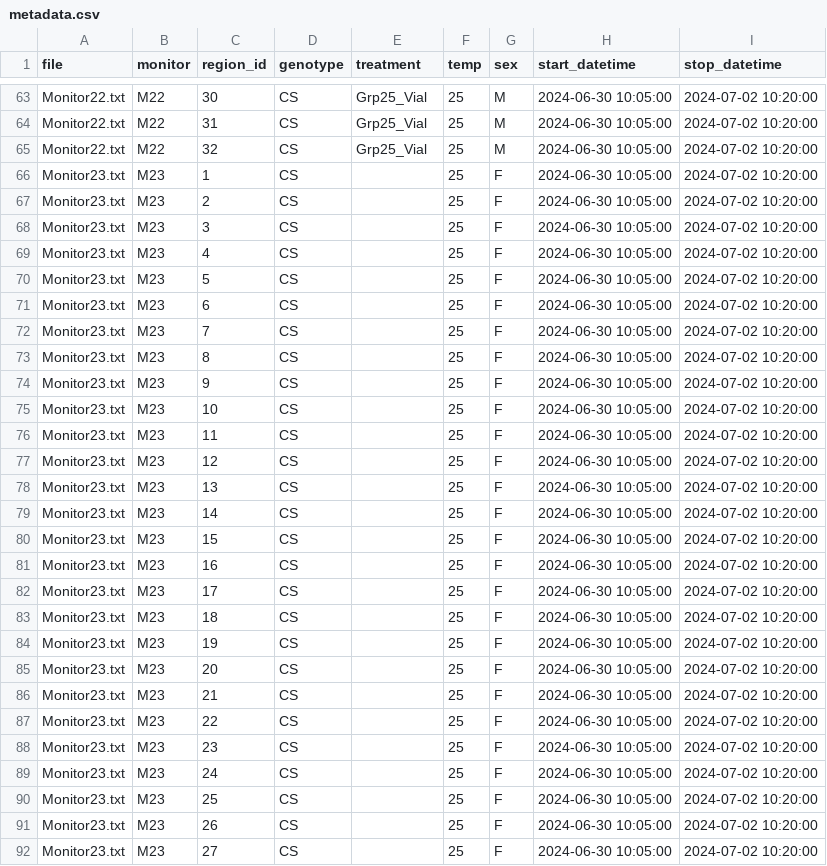
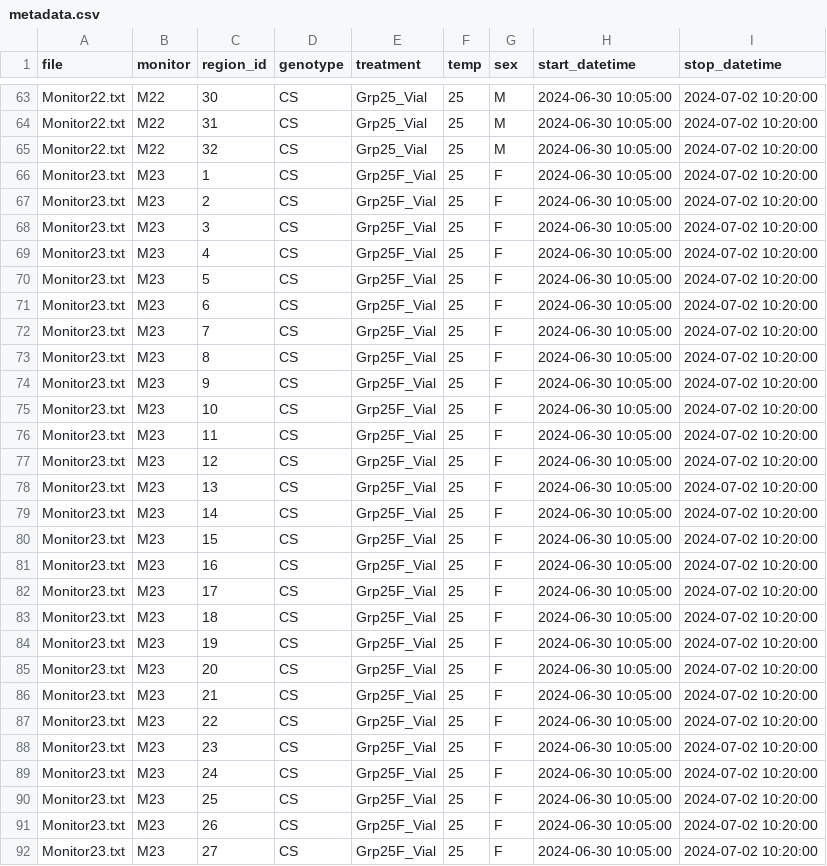
Before and after one commit to DanielNguyener/GIGEM, a CSV file: generated_files/metadata.csv, drawn as a sheet; only a part is shown, gaps mark what is left out; the diff covers the shown part only.

```diff
--- a/generated_files/metadata.csv
+++ b/generated_files/metadata.csv
@@ -65,28 +65,28 @@
 "Monitor22.txt","M22","32","CS","Grp25_Vial","25","M","2024-06-30 10:05:00","2024-07-02 10:20:00"
-"Monitor23.txt","M23","1","CS","","25","F","2024-06-30 10:05:00","2024-07-02 10:20:00"
-"Monitor23.txt","M23","2","CS","","25","F","2024-06-30 10:05:00","2024-07-02 10:20:00"
-"Monitor23.txt","M23","3","CS","","25","F","2024-06-30 10:05:00","2024-07-02 10:20:00"
-"Monitor23.txt","M23","4","CS","","25","F","2024-06-30 10:05:00","2024-07-02 10:20:00"
-"Monitor23.txt","M23","5","CS","","25","F","2024-06-30 10:05:00","2024-07-02 10:20:00"
-"Monitor23.txt","M23","6","CS","","25","F","2024-06-30 10:05:00","2024-07-02 10:20:00"
-"Monitor23.txt","M23","7","CS","","25","F","2024-06-30 10:05:00","2024-07-02 10:20:00"
-"Monitor23.txt","M23","8","CS","","25","F","2024-06-30 10:05:00","2024-07-02 10:20:00"
-"Monitor23.txt","M23","9","CS","","25","F","2024-06-30 10:05:00","2024-07-02 10:20:00"
-"Monitor23.txt","M23","10","CS","","25","F","2024-06-30 10:05:00","2024-07-02 10:20:00"
-"Monitor23.txt","M23","11","CS","","25","F","2024-06-30 10:05:00","2024-07-02 10:20:00"
-"Monitor23.txt","M23","12","CS","","25","F","2024-06-30 10:05:00","2024-07-02 10:20:00"
-"Monitor23.txt","M23","13","CS","","25","F","2024-06-30 10:05:00","2024-07-02 10:20:00"
-"Monitor23.txt","M23","14","CS","","25","F","2024-06-30 10:05:00","2024-07-02 10:20:00"
-"Monitor23.txt","M23","15","CS","","25","F","2024-06-30 10:05:00","2024-07-02 10:20:00"
-"Monitor23.txt","M23","16","CS","","25","F","2024-06-30 10:05:00","2024-07-02 10:20:00"
-"Monitor23.txt","M23","17","CS","","25","F","2024-06-30 10:05:00","2024-07-02 10:20:00"
-"Monitor23.txt","M23","18","CS","","25","F","2024-06-30 10:05:00","2024-07-02 10:20:00"
-"Monitor23.txt","M23","19","CS","","25","F","2024-06-30 10:05:00","2024-07-02 10:20:00"
-"Monitor23.txt","M23","20","CS","","25","F","2024-06-30 10:05:00","2024-07-02 10:20:00"
-"Monitor23.txt","M23","21","CS","","25","F","2024-06-30 10:05:00","2024-07-02 10:20:00"
-"Monitor23.txt","M23","22","CS","","25","F","2024-06-30 10:05:00","2024-07-02 10:20:00"
-"Monitor23.txt","M23","23","CS","","25","F","2024-06-30 10:05:00","2024-07-02 10:20:00"
-"Monitor23.txt","M23","24","CS","","25","F","2024-06-30 10:05:00","2024-07-02 10:20:00"
-"Monitor23.txt","M23","25","CS","","25","F","2024-06-30 10:05:00","2024-07-02 10:20:00"
-"Monitor23.txt","M23","26","CS","","25","F","2024-06-30 10:05:00","2024-07-02 10:20:00"
-"Monitor23.txt","M23","27","CS","","25","F","2024-06-30 10:05:00","2024-07-02 10:20:00"
+"Monitor23.txt","M23","1","CS","Grp25F_Vial","25","F","2024-06-30 10:05:00","2024-07-02 10:20:00"
+"Monitor23.txt","M23","2","CS","Grp25F_Vial","25","F","2024-06-30 10:05:00","2024-07-02 10:20:00"
+"Monitor23.txt","M23","3","CS","Grp25F_Vial","25","F","2024-06-30 10:05:00","2024-07-02 10:20:00"
+"Monitor23.txt","M23","4","CS","Grp25F_Vial","25","F","2024-06-30 10:05:00","2024-07-02 10:20:00"
+"Monitor23.txt","M23","5","CS","Grp25F_Vial","25","F","2024-06-30 10:05:00","2024-07-02 10:20:00"
+"Monitor23.txt","M23","6","CS","Grp25F_Vial","25","F","2024-06-30 10:05:00","2024-07-02 10:20:00"
+"Monitor23.txt","M23","7","CS","Grp25F_Vial","25","F","2024-06-30 10:05:00","2024-07-02 10:20:00"
+"Monitor23.txt","M23","8","CS","Grp25F_Vial","25","F","2024-06-30 10:05:00","2024-07-02 10:20:00"
+"Monitor23.txt","M23","9","CS","Grp25F_Vial","25","F","2024-06-30 10:05:00","2024-07-02 10:20:00"
+"Monitor23.txt","M23","10","CS","Grp25F_Vial","25","F","2024-06-30 10:05:00","2024-07-02 10:20:00"
+"Monitor23.txt","M23","11","CS","Grp25F_Vial","25","F","2024-06-30 10:05:00","2024-07-02 10:20:00"
+"Monitor23.txt","M23","12","CS","Grp25F_Vial","25","F","2024-06-30 10:05:00","2024-07-02 10:20:00"
+"Monitor23.txt","M23","13","CS","Grp25F_Vial","25","F","2024-06-30 10:05:00","2024-07-02 10:20:00"
+"Monitor23.txt","M23","14","CS","Grp25F_Vial","25","F","2024-06-30 10:05:00","2024-07-02 10:20:00"
+"Monitor23.txt","M23","15","CS","Grp25F_Vial","25","F","2024-06-30 10:05:00","2024-07-02 10:20:00"
+"Monitor23.txt","M23","16","CS","Grp25F_Vial","25","F","2024-06-30 10:05:00","2024-07-02 10:20:00"
+"Monitor23.txt","M23","17","CS","Grp25F_Vial","25","F","2024-06-30 10:05:00","2024-07-02 10:20:00"
+"Monitor23.txt","M23","18","CS","Grp25F_Vial","25","F","2024-06-30 10:05:00","2024-07-02 10:20:00"
+"Monitor23.txt","M23","19","CS","Grp25F_Vial","25","F","2024-06-30 10:05:00","2024-07-02 10:20:00"
+"Monitor23.txt","M23","20","CS","Grp25F_Vial","25","F","2024-06-30 10:05:00","2024-07-02 10:20:00"
+"Monitor23.txt","M23","21","CS","Grp25F_Vial","25","F","2024-06-30 10:05:00","2024-07-02 10:20:00"
+"Monitor23.txt","M23","22","CS","Grp25F_Vial","25","F","2024-06-30 10:05:00","2024-07-02 10:20:00"
+"Monitor23.txt","M23","23","CS","Grp25F_Vial","25","F","2024-06-30 10:05:00","2024-07-02 10:20:00"
+"Monitor23.txt","M23","24","CS","Grp25F_Vial","25","F","2024-06-30 10:05:00","2024-07-02 10:20:00"
+"Monitor23.txt","M23","25","CS","Grp25F_Vial","25","F","2024-06-30 10:05:00","2024-07-02 10:20:00"
+"Monitor23.txt","M23","26","CS","Grp25F_Vial","25","F","2024-06-30 10:05:00","2024-07-02 10:20:00"
+"Monitor23.txt","M23","27","CS","Grp25F_Vial","25","F","2024-06-30 10:05:00","2024-07-02 10:20:00"
```
Also changed, not shown: 133 edited cells elsewhere in this file, 2 other files.
